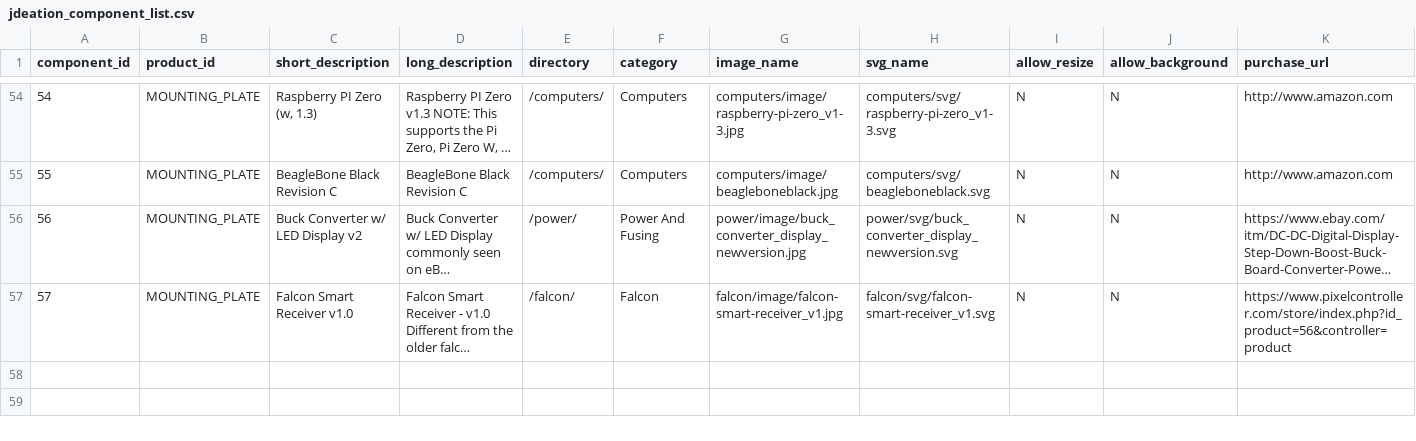
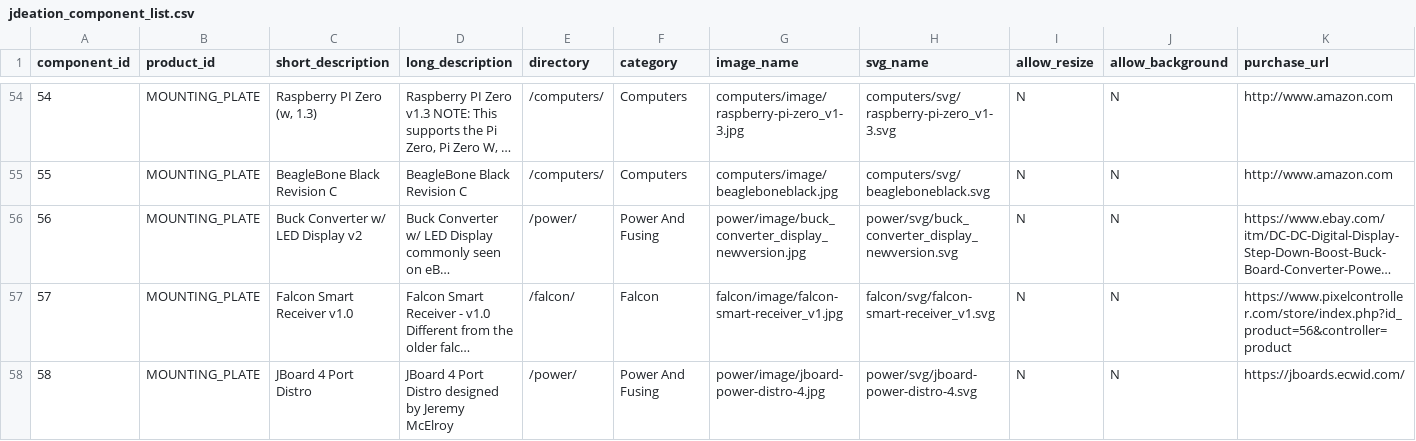
Before and after one commit to jchancel/jdeation-designer, a CSV file: jdeation_component_list.csv, drawn as a sheet; only a part is shown, gaps mark what is left out; long unchanged cells end in …; the diff names each change by its address in the sheet, - before the commit and + after, or states it on an @@ line.

```diff
--- a/jdeation_component_list.csv
+++ b/jdeation_component_list.csv
+row 58: 58 | MOUNTING_PLATE | JBoard 4 Port Distro | JBoard 4 Port Distro designed by Jeremy McElroy | /power/ | Power And Fusing | power/image/jboard-power-distro-4.jpg | power/svg/jboard-power-distro-4.svg | N | N | https://jboards.ecwid.com/
```
Also changed, not shown: 2 other files.
